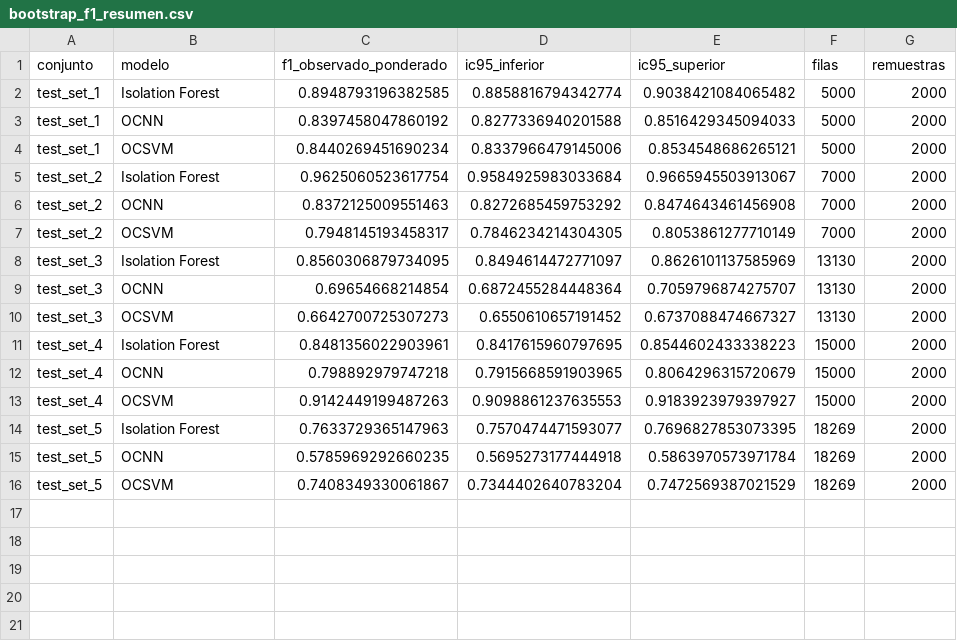
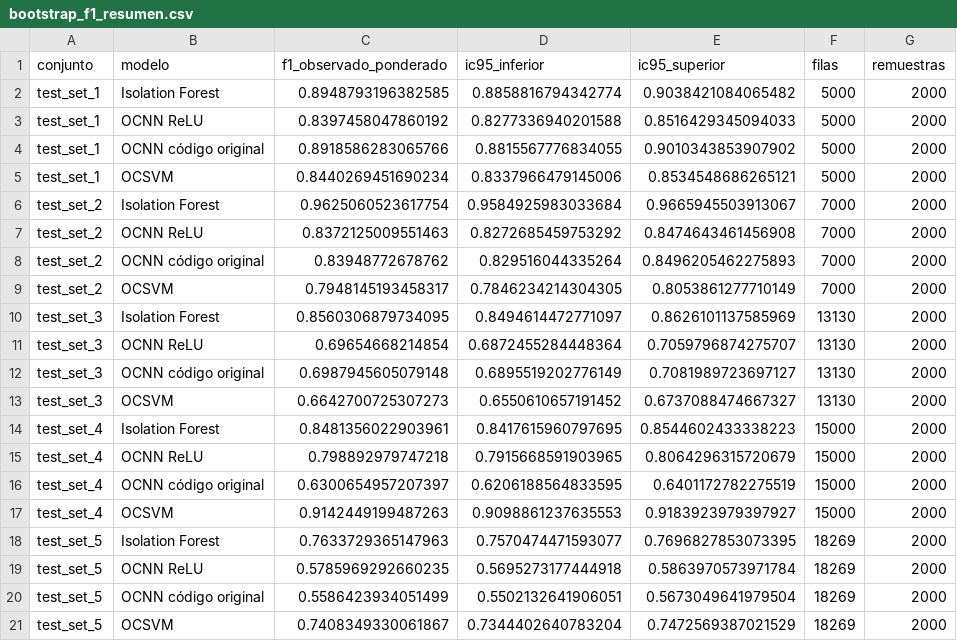
Before and after one commit to RenzoJPRC/replica-tlight, a CSV file: results/bootstrap_f1_resumen.csv, drawn as a sheet.

```diff
--- a/results/bootstrap_f1_resumen.csv
+++ b/results/bootstrap_f1_resumen.csv
@@ -2,15 +2,20 @@ conjunto,modelo,f1_observado_ponderado,ic95_inferior,ic95_superior,filas,remuest
 test_set_1,Isolation Forest,0.8948793196382585,0.8858816794342774,0.9038421084065482,5000,2000
-test_set_1,OCNN,0.8397458047860192,0.8277336940201588,0.8516429345094033,5000,2000
+test_set_1,OCNN ReLU,0.8397458047860192,0.8277336940201588,0.8516429345094033,5000,2000
+test_set_1,OCNN código original,0.8918586283065766,0.8815567776834055,0.9010343853907902,5000,2000
 test_set_1,OCSVM,0.8440269451690234,0.8337966479145006,0.8534548686265121,5000,2000
 test_set_2,Isolation Forest,0.9625060523617754,0.9584925983033684,0.9665945503913067,7000,2000
-test_set_2,OCNN,0.8372125009551463,0.8272685459753292,0.8474643461456908,7000,2000
+test_set_2,OCNN ReLU,0.8372125009551463,0.8272685459753292,0.8474643461456908,7000,2000
+test_set_2,OCNN código original,0.83948772678762,0.829516044335264,0.8496205462275893,7000,2000
 test_set_2,OCSVM,0.7948145193458317,0.7846234214304305,0.8053861277710149,7000,2000
 test_set_3,Isolation Forest,0.8560306879734095,0.8494614472771097,0.8626101137585969,13130,2000
-test_set_3,OCNN,0.69654668214854,0.6872455284448364,0.7059796874275707,13130,2000
+test_set_3,OCNN ReLU,0.69654668214854,0.6872455284448364,0.7059796874275707,13130,2000
+test_set_3,OCNN código original,0.6987945605079148,0.6895519202776149,0.7081989723697127,13130,2000
 test_set_3,OCSVM,0.6642700725307273,0.6550610657191452,0.6737088474667327,13130,2000
 test_set_4,Isolation Forest,0.8481356022903961,0.8417615960797695,0.8544602433338223,15000,2000
-test_set_4,OCNN,0.798892979747218,0.7915668591903965,0.8064296315720679,15000,2000
+test_set_4,OCNN ReLU,0.798892979747218,0.7915668591903965,0.8064296315720679,15000,2000
+test_set_4,OCNN código original,0.6300654957207397,0.6206188564833595,0.6401172782275519,15000,2000
 test_set_4,OCSVM,0.9142449199487263,0.9098861237635553,0.9183923979397927,15000,2000
 test_set_5,Isolation Forest,0.7633729365147963,0.7570474471593077,0.7696827853073395,18269,2000
-test_set_5,OCNN,0.5785969292660235,0.5695273177444918,0.5863970573971784,18269,2000
+test_set_5,OCNN ReLU,0.5785969292660235,0.5695273177444918,0.5863970573971784,18269,2000
+test_set_5,OCNN código original,0.5586423934051499,0.5502132641906051,0.5673049641979504,18269,2000
 test_set_5,OCSVM,0.7408349330061867,0.7344402640783204,0.7472569387021529,18269,2000
```
Also changed, not shown: results/bootstrap_f1_comparaciones.csv, results/comparacion_final.csv, 4 other files.
